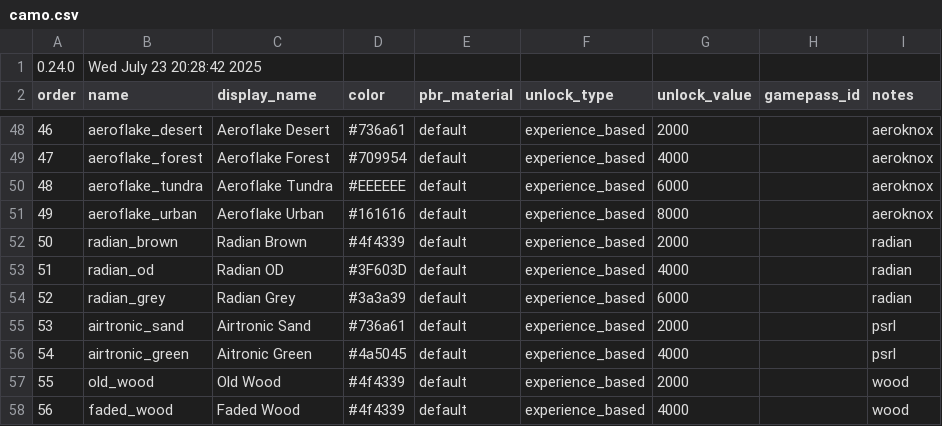
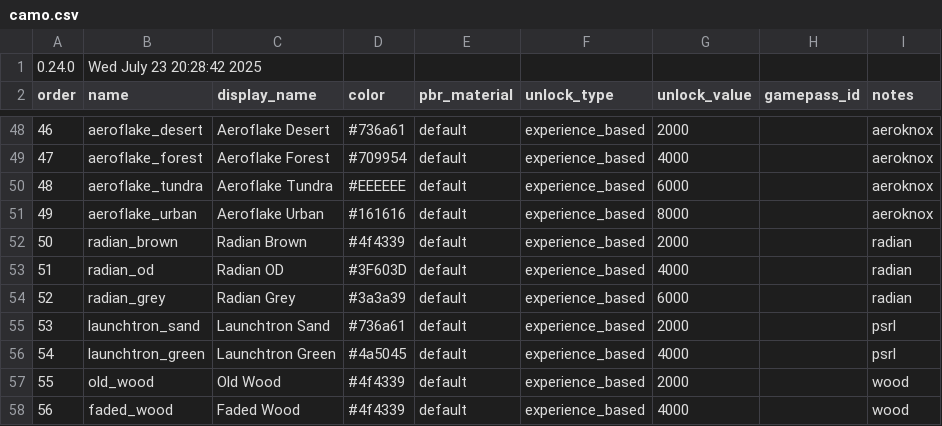
Before and after one commit to recoil-group/deadline-balancing, a CSV file: camo.csv, drawn as a sheet; only a part is shown, gaps mark what is left out.

Commit message:
rename launchtron

```diff
--- a/camo.csv
+++ b/camo.csv
@@ -54,4 +54,4 @@ order,name,display_name,color,pbr_material,unlock_type,unlock_value,gamepass_id,
 52,radian_grey,Radian Grey,#3a3a39,default,experience_based,6000,,radian
-53,airtronic_sand,Airtronic Sand,#736a61,default,experience_based,2000,,psrl
-54,airtronic_green,Aitronic Green,#4a5045,default,experience_based,4000,,psrl
+53,launchtron_sand,Launchtron Sand,#736a61,default,experience_based,2000,,psrl
+54,launchtron_green,Launchtron Green,#4a5045,default,experience_based,4000,,psrl
 55,old_wood,Old Wood,#4f4339,default,experience_based,2000,,wood
```
